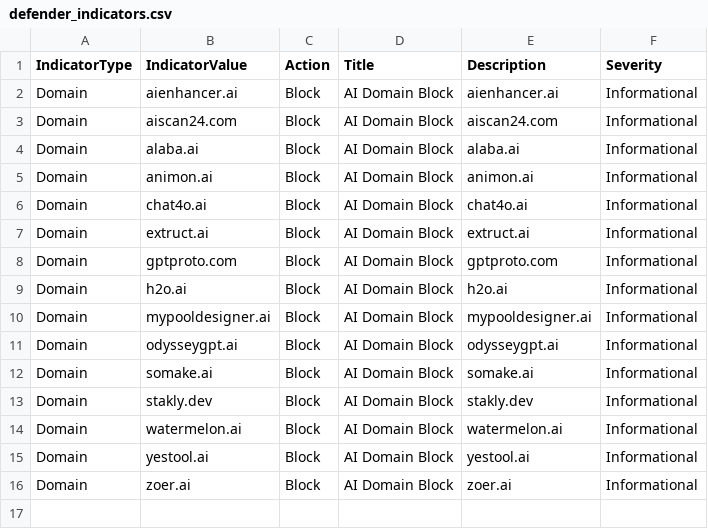
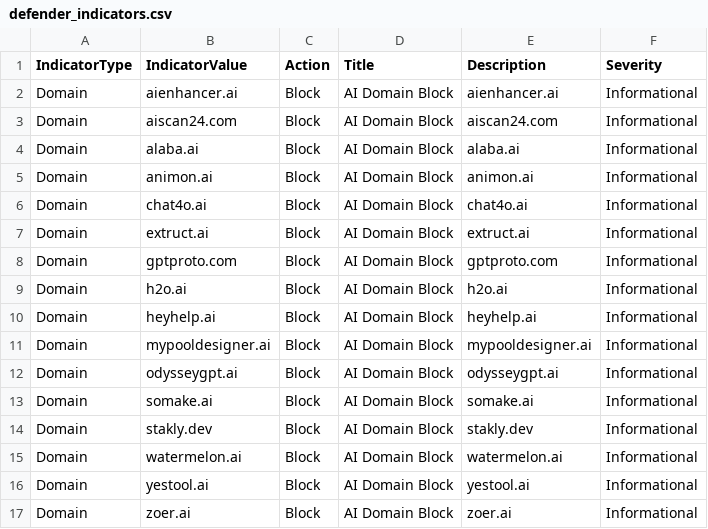
Before and after one commit to koensmink/AI-services-blockfeed-harvester, a CSV file: output/defender_indicators.csv, drawn as a sheet; the diff names each change by its address in the sheet, - before the commit and + after, or states it on an @@ line.

```diff
--- a/output/defender_indicators.csv
+++ b/output/defender_indicators.csv
+row 10: Domain | heyhelp.ai | Block | AI Domain Block | heyhelp.ai | Informational
```
Also changed, not shown: 5 other files.
